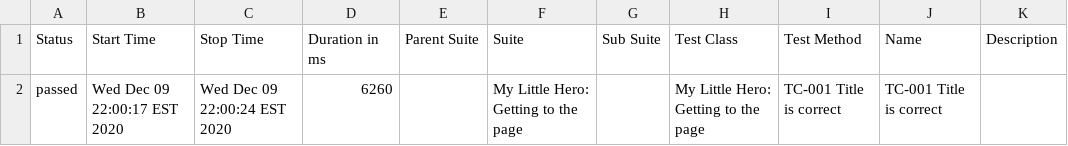
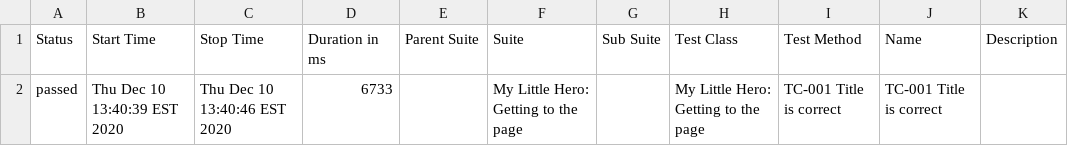
Before and after one commit to dashamag2802/LCC_20702, a CSV file: allure-report/data/suites.csv, drawn as a sheet.

```diff
--- a/allure-report/data/suites.csv
+++ b/allure-report/data/suites.csv
@@ -1,2 +1,2 @@
 "Status","Start Time","Stop Time","Duration in ms","Parent Suite","Suite","Sub Suite","Test Class","Test Method","Name","Description"
-"passed","Wed Dec 09 22:00:17 EST 2020","Wed Dec 09 22:00:24 EST 2020","6260","","My Little Hero: Getting to the page","","My Little Hero: Getting to the page","TC-001 Title is correct ","TC-001 Title is correct ",""
+"passed","Thu Dec 10 13:40:39 EST 2020","Thu Dec 10 13:40:46 EST 2020","6733","","My Little Hero: Getting to the page","","My Little Hero: Getting to the page","TC-001 Title is correct ","TC-001 Title is correct ",""
```
Also changed, not shown: 22 other files.
